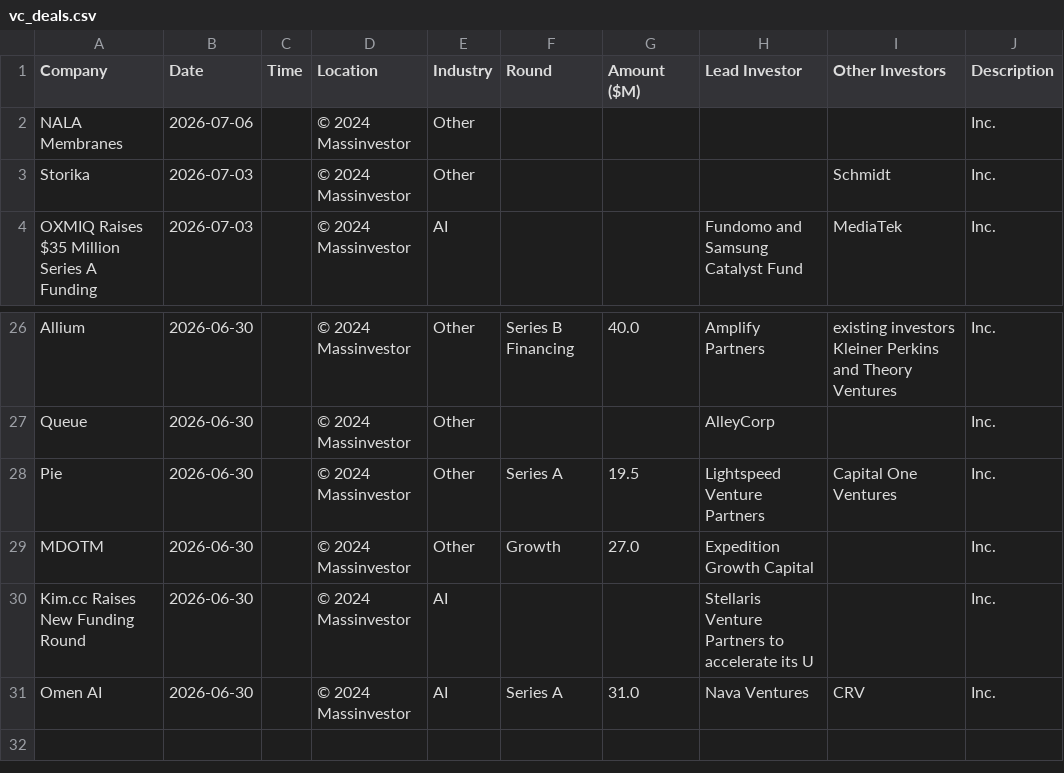
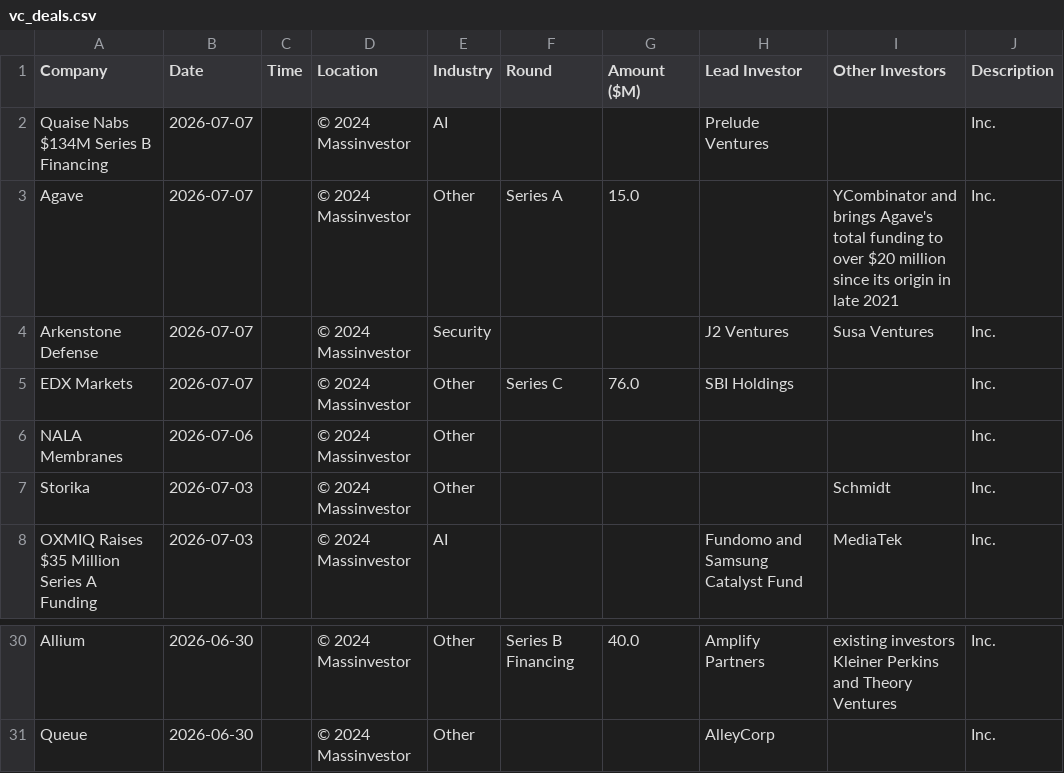
Before and after one commit to msingh6383/vcdeals, a CSV file: vc_deals.csv, drawn as a sheet; only a part is shown, gaps mark what is left out; removed rows and columns are numbered as before the commit, all else as after; the diff names each change by its address in the sheet, - before the commit and + after, or states it on an @@ line.

```diff
--- a/vc_deals.csv
+++ b/vc_deals.csv
+row 2: Quaise Nabs $134M Series B Financing | 2026-07-07 |  | © 2024 Massinvestor | AI |  |  | Prelude Ventures |  | Inc.
+row 3: Agave | 2026-07-07 |  | © 2024 Massinvestor | Other | Series A | 15.0 |  | YCombinator and brings Agave's total funding to over $20 million since its origin in late 2021 | Inc.
+row 4: Arkenstone Defense | 2026-07-07 |  | © 2024 Massinvestor | Security |  |  | J2 Ventures | Susa Ventures | Inc.
+row 5: EDX Markets | 2026-07-07 |  | © 2024 Massinvestor | Other | Series C | 76.0 | SBI Holdings |  | Inc.
-row 28: Pie | 2026-06-30 |  | © 2024 Massinvestor | Other | Series A | 19.5 | Lightspeed Venture Partners | Capital One Ventures | Inc.
-row 29: MDOTM | 2026-06-30 |  | © 2024 Massinvestor | Other | Growth | 27.0 | Expedition Growth Capital |  | Inc.
-row 30: Kim.cc Raises New Funding Round | 2026-06-30 |  | © 2024 Massinvestor | AI |  |  | Stellaris Venture Partners to accelerate its U |  | Inc.
-row 31: Omen AI | 2026-06-30 |  | © 2024 Massinvestor | AI | Series A | 31.0 | Nava Ventures | CRV | Inc.
```
Also changed, not shown: 1 other file.
